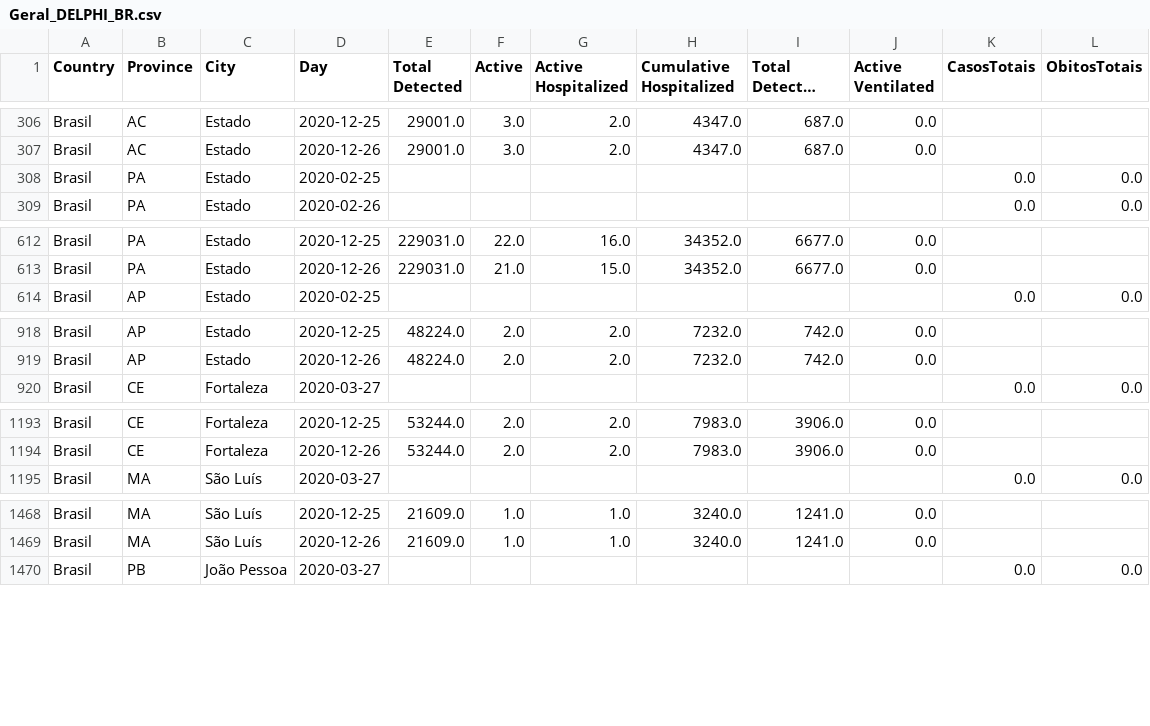
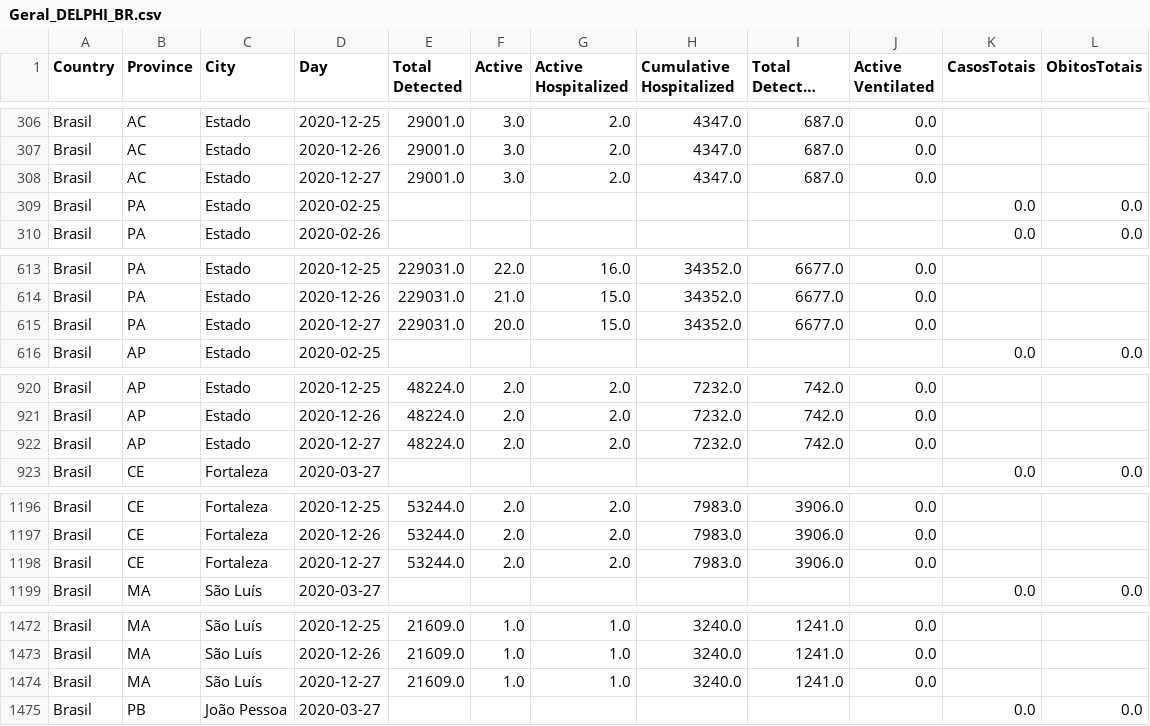
Before and after one commit to maboselli/DELPHI_Br, a CSV file: Geral_DELPHI_BR.csv, drawn as a sheet; only a part is shown, gaps mark what is left out; long unchanged cells end in …; the diff covers the shown part only; the diff names each change by its address in the sheet, - before the commit and + after, or states it on an @@ line.

```diff
--- a/Geral_DELPHI_BR.csv
+++ b/Geral_DELPHI_BR.csv
+row 308: Brasil | AC | Estado | 2020-12-27 | 29001.0 | 3.0 | 2.0 | 4347.0 | 687.0 | 0.0
+row 615: Brasil | PA | Estado | 2020-12-27 | 229031.0 | 20.0 | 15.0 | 34352.0 | 6677.0 | 0.0
+row 922: Brasil | AP | Estado | 2020-12-27 | 48224.0 | 2.0 | 2.0 | 7232.0 | 742.0 | 0.0
+row 1198: Brasil | CE | Fortaleza | 2020-12-27 | 53244.0 | 2.0 | 2.0 | 7983.0 | 3906.0 | 0.0
+row 1474: Brasil | MA | São Luís | 2020-12-27 | 21609.0 | 1.0 | 1.0 | 3240.0 | 1241.0 | 0.0
```
Also changed, not shown: 6 added rows elsewhere in this file, 12 other files.
